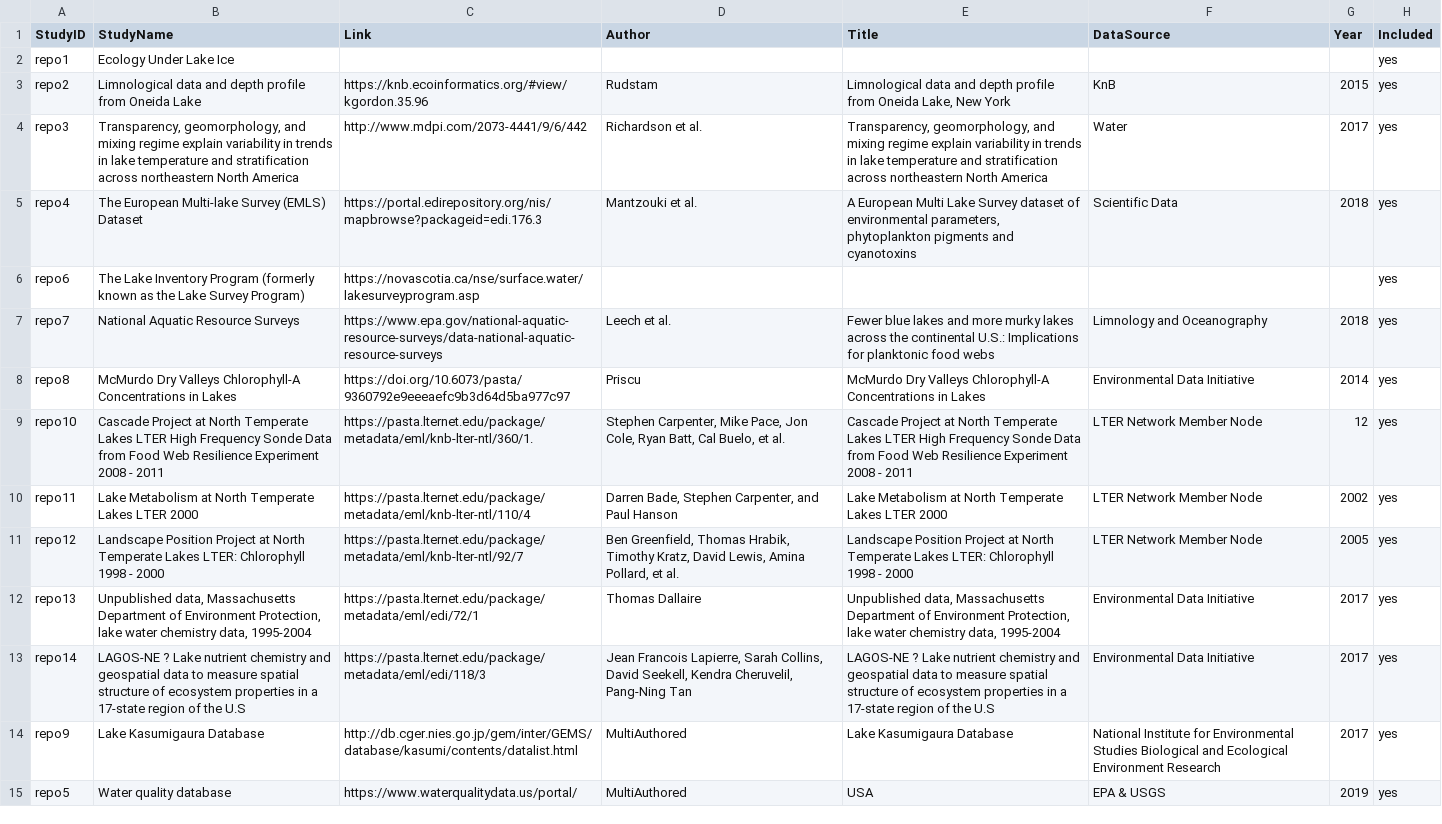
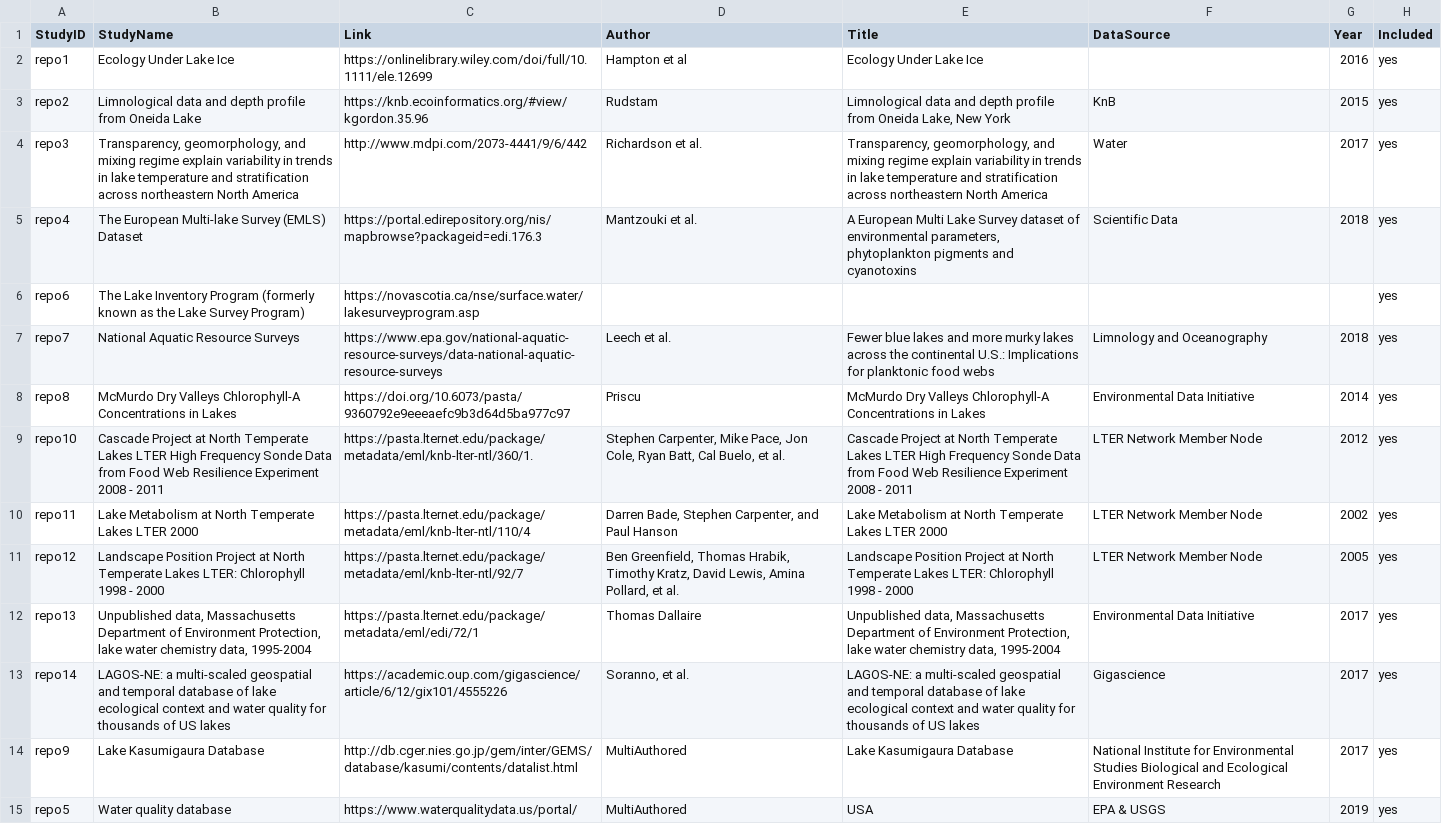
Before and after one commit to afilazzola/ChlorophyllDataPaper, a CSV file: data/Repo.citations.csv, drawn as a sheet.

Commit message:
fixed errors in the LAGOS dataset and combined it with the main Chla dataset

```diff
--- a/data/Repo.citations.csv
+++ b/data/Repo.citations.csv
@@ -1,3 +1,3 @@
 StudyID,StudyName,Link,Author,Title,DataSource,Year,Included
-repo1,Ecology Under Lake Ice,,,,,,yes
+repo1,Ecology Under Lake Ice,https://onlinelibrary.wiley.com/doi/full/10.1111/ele.12699,Hampton et al,Ecology Under Lake Ice,,2016,yes
 repo2,Limnological data and depth profile from Oneida Lake,https://knb.ecoinformatics.org/#view/kgordon.35.96,Rudstam,"Limnological data and depth profile from Oneida Lake, New York",KnB,2015,yes
@@ -8,3 +8,3 @@ repo7,National Aquatic Resource Surveys,https://www.epa.gov/national-aquatic-res
 repo8,McMurdo Dry Valleys Chlorophyll-A Concentrations in Lakes,https://doi.org/10.6073/pasta/9360792e9eeeaefc9b3d64d5ba977c97,Priscu,McMurdo Dry Valleys Chlorophyll-A Concentrations in Lakes,Environmental Data Initiative,2014,yes
-repo10,Cascade Project at North Temperate Lakes LTER High Frequency Sonde Data from Food Web Resilience Experiment 2008 - 2011,https://pasta.lternet.edu/package/metadata/eml/knb-lter-ntl/360/1. ,"Stephen Carpenter, Mike Pace, Jon Cole, Ryan Batt, Cal Buelo, et al.",Cascade Project at North Temperate Lakes LTER High Frequency Sonde Data from Food Web Resilience Experiment 2008 - 2011,LTER Network Member Node,12,yes
+repo10,Cascade Project at North Temperate Lakes LTER High Frequency Sonde Data from Food Web Resilience Experiment 2008 - 2011,https://pasta.lternet.edu/package/metadata/eml/knb-lter-ntl/360/1. ,"Stephen Carpenter, Mike Pace, Jon Cole, Ryan Batt, Cal Buelo, et al.",Cascade Project at North Temperate Lakes LTER High Frequency Sonde Data from Food Web Resilience Experiment 2008 - 2011,LTER Network Member Node,2012,yes
 repo11,Lake Metabolism at North Temperate Lakes LTER 2000,https://pasta.lternet.edu/package/metadata/eml/knb-lter-ntl/110/4,"Darren Bade, Stephen Carpenter, and Paul Hanson",Lake Metabolism at North Temperate Lakes LTER 2000,LTER Network Member Node,2002,yes
@@ -12,3 +12,3 @@ repo12,Landscape Position Project at North Temperate Lakes LTER: Chlorophyll 199
 repo13,"Unpublished data, Massachusetts Department of Environment Protection, lake water chemistry data, 1995-2004",https://pasta.lternet.edu/package/metadata/eml/edi/72/1,Thomas Dallaire,"Unpublished data, Massachusetts Department of Environment Protection, lake water chemistry data, 1995-2004",Environmental Data Initiative,2017,yes
-repo14,LAGOS-NE ? Lake nutrient chemistry and geospatial data to measure spatial structure of ecosystem properties in a 17-state region of the U.S,https://pasta.lternet.edu/package/metadata/eml/edi/118/3,"Jean Francois Lapierre, Sarah Collins, David Seekell, Kendra Cheruvelil, Pang-Ning Tan",LAGOS-NE ? Lake nutrient chemistry and geospatial data to measure spatial structure of ecosystem properties in a 17-state region of the U.S,Environmental Data Initiative,2017,yes
+repo14,LAGOS-NE: a multi-scaled geospatial and temporal database of lake ecological context and water quality for thousands of US lakes,https://academic.oup.com/gigascience/article/6/12/gix101/4555226,"Soranno, et al.",LAGOS-NE: a multi-scaled geospatial and temporal database of lake ecological context and water quality for thousands of US lakes,Gigascience,2017,yes
 repo9,Lake Kasumigaura Database,http://db.cger.nies.go.jp/gem/inter/GEMS/database/kasumi/contents/datalist.html,MultiAuthored,Lake Kasumigaura Database,National Institute for Environmental Studies Biological and Ecological Environment Research ,2017,yes
```
Also changed, not shown: 3 other files.
